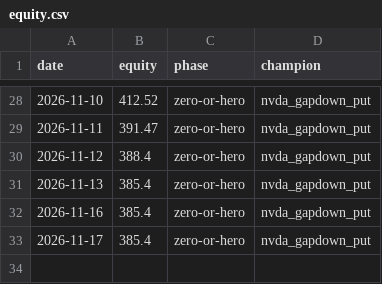
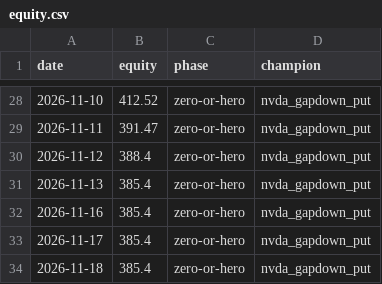
Before and after one commit to Cao-YMGG/Zero-or-Hero, a CSV file: journal/equity.csv, drawn as a sheet; only a part is shown, gaps mark what is left out.

```diff
--- a/journal/equity.csv
+++ b/journal/equity.csv
@@ -33 +33,2 @@ date,equity,phase,champion
 2026-11-17,385.4,zero-or-hero,nvda_gapdown_put
+2026-11-18,385.4,zero-or-hero,nvda_gapdown_put
```
Also changed, not shown: journal/dipwatch.csv, journal/ledger_equity.csv, 4 other files.
